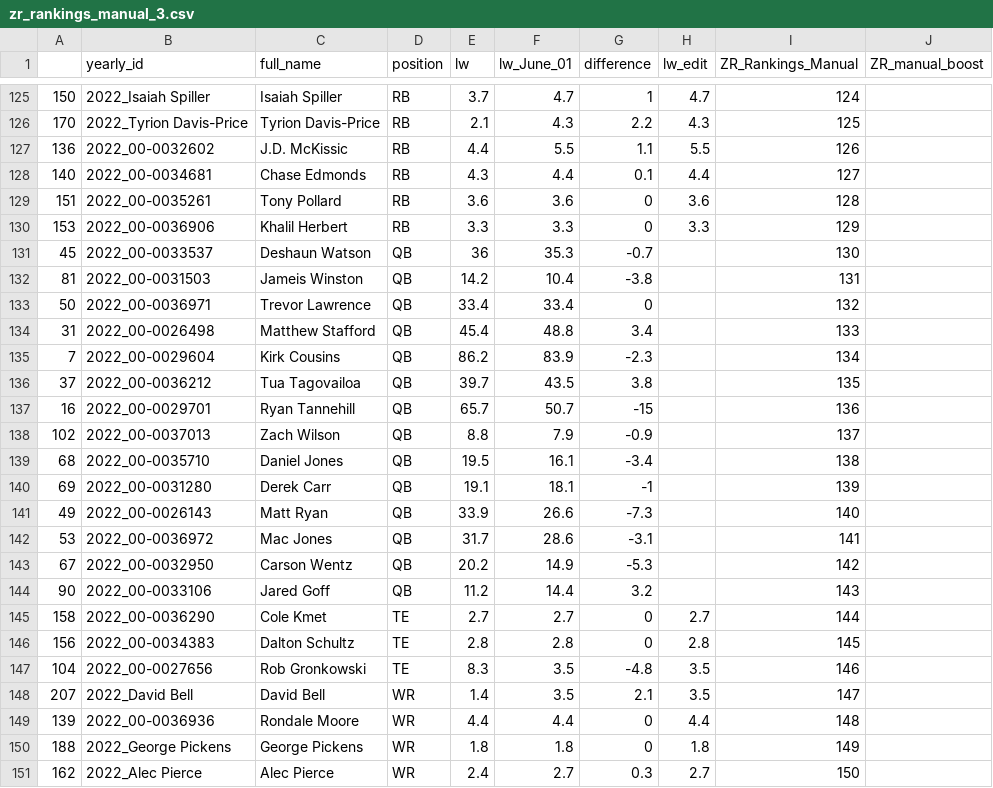
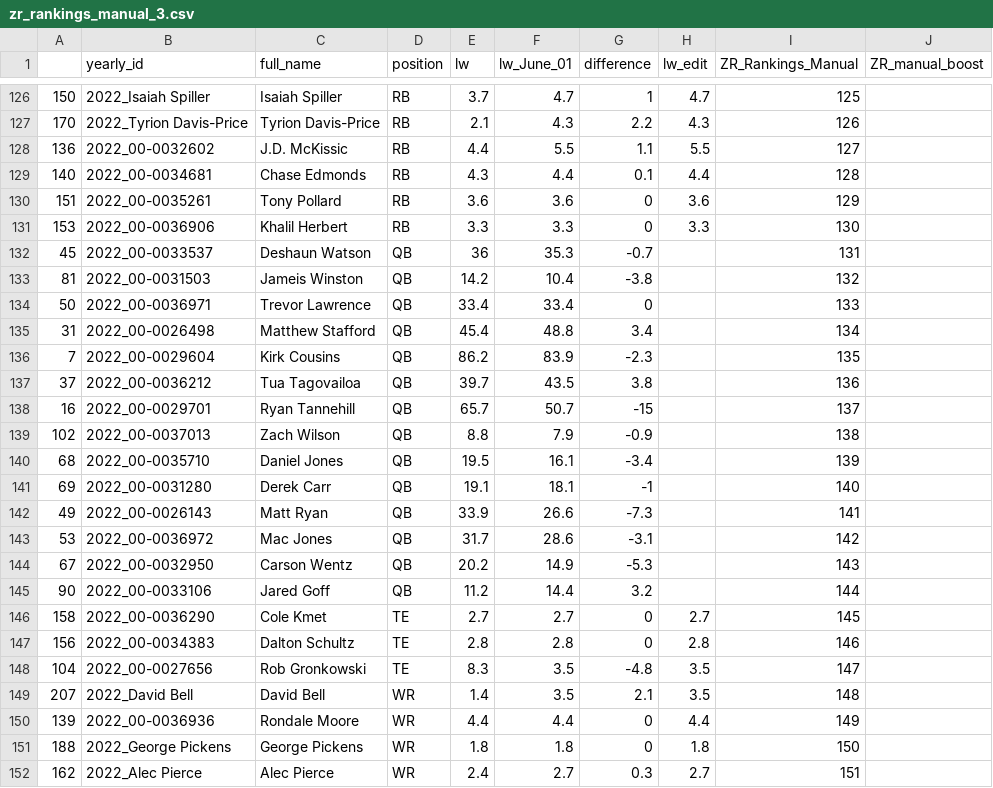
Before and after one commit to rogers1000/LWP4, a CSV file: zr_rankings_manual_3.csv, drawn as a sheet; only a part is shown, gaps mark what is left out; the diff covers the shown part only.

```diff
--- a/zr_rankings_manual_3.csv
+++ b/zr_rankings_manual_3.csv
@@ -125,27 +126,27 @@
-150,2022_Isaiah Spiller,Isaiah Spiller,RB,3.7,4.7,1,4.7,124,
-170,2022_Tyrion Davis-Price,Tyrion Davis-Price,RB,2.1,4.3,2.2,4.3,125,
-136,2022_00-0032602,J.D. McKissic,RB,4.4,5.5,1.1,5.5,126,
-140,2022_00-0034681,Chase Edmonds,RB,4.3,4.4,0.1,4.4,127,
-151,2022_00-0035261,Tony Pollard,RB,3.6,3.6,0,3.6,128,
-153,2022_00-0036906,Khalil Herbert,RB,3.3,3.3,0,3.3,129,
-45,2022_00-0033537,Deshaun Watson,QB,36,35.3,-0.7,,130,
-81,2022_00-0031503,Jameis Winston,QB,14.2,10.4,-3.8,,131,
-50,2022_00-0036971,Trevor Lawrence,QB,33.4,33.4,0,,132,
-31,2022_00-0026498,Matthew Stafford,QB,45.4,48.8,3.4,,133,
-7,2022_00-0029604,Kirk Cousins,QB,86.2,83.9,-2.3,,134,
-37,2022_00-0036212,Tua Tagovailoa,QB,39.7,43.5,3.8,,135,
-16,2022_00-0029701,Ryan Tannehill,QB,65.7,50.7,-15,,136,
-102,2022_00-0037013,Zach Wilson,QB,8.8,7.9,-0.9,,137,
-68,2022_00-0035710,Daniel Jones,QB,19.5,16.1,-3.4,,138,
-69,2022_00-0031280,Derek Carr,QB,19.1,18.1,-1,,139,
-49,2022_00-0026143,Matt Ryan,QB,33.9,26.6,-7.3,,140,
-53,2022_00-0036972,Mac Jones,QB,31.7,28.6,-3.1,,141,
-67,2022_00-0032950,Carson Wentz,QB,20.2,14.9,-5.3,,142,
-90,2022_00-0033106,Jared Goff,QB,11.2,14.4,3.2,,143,
-158,2022_00-0036290,Cole Kmet,TE,2.7,2.7,0,2.7,144,
-156,2022_00-0034383,Dalton Schultz,TE,2.8,2.8,0,2.8,145,
-104,2022_00-0027656,Rob Gronkowski,TE,8.3,3.5,-4.8,3.5,146,
-207,2022_David Bell,David Bell,WR,1.4,3.5,2.1,3.5,147,
-139,2022_00-0036936,Rondale Moore,WR,4.4,4.4,0,4.4,148,
-188,2022_George Pickens,George Pickens,WR,1.8,1.8,0,1.8,149,
-162,2022_Alec Pierce,Alec Pierce,WR,2.4,2.7,0.3,2.7,150,
+150,2022_Isaiah Spiller,Isaiah Spiller,RB,3.7,4.7,1,4.7,125,
+170,2022_Tyrion Davis-Price,Tyrion Davis-Price,RB,2.1,4.3,2.2,4.3,126,
+136,2022_00-0032602,J.D. McKissic,RB,4.4,5.5,1.1,5.5,127,
+140,2022_00-0034681,Chase Edmonds,RB,4.3,4.4,0.1,4.4,128,
+151,2022_00-0035261,Tony Pollard,RB,3.6,3.6,0,3.6,129,
+153,2022_00-0036906,Khalil Herbert,RB,3.3,3.3,0,3.3,130,
+45,2022_00-0033537,Deshaun Watson,QB,36,35.3,-0.7,,131,
+81,2022_00-0031503,Jameis Winston,QB,14.2,10.4,-3.8,,132,
+50,2022_00-0036971,Trevor Lawrence,QB,33.4,33.4,0,,133,
+31,2022_00-0026498,Matthew Stafford,QB,45.4,48.8,3.4,,134,
+7,2022_00-0029604,Kirk Cousins,QB,86.2,83.9,-2.3,,135,
+37,2022_00-0036212,Tua Tagovailoa,QB,39.7,43.5,3.8,,136,
+16,2022_00-0029701,Ryan Tannehill,QB,65.7,50.7,-15,,137,
+102,2022_00-0037013,Zach Wilson,QB,8.8,7.9,-0.9,,138,
+68,2022_00-0035710,Daniel Jones,QB,19.5,16.1,-3.4,,139,
+69,2022_00-0031280,Derek Carr,QB,19.1,18.1,-1,,140,
+49,2022_00-0026143,Matt Ryan,QB,33.9,26.6,-7.3,,141,
+53,2022_00-0036972,Mac Jones,QB,31.7,28.6,-3.1,,142,
+67,2022_00-0032950,Carson Wentz,QB,20.2,14.9,-5.3,,143,
+90,2022_00-0033106,Jared Goff,QB,11.2,14.4,3.2,,144,
+158,2022_00-0036290,Cole Kmet,TE,2.7,2.7,0,2.7,145,
+156,2022_00-0034383,Dalton Schultz,TE,2.8,2.8,0,2.8,146,
+104,2022_00-0027656,Rob Gronkowski,TE,8.3,3.5,-4.8,3.5,147,
+207,2022_David Bell,David Bell,WR,1.4,3.5,2.1,3.5,148,
+139,2022_00-0036936,Rondale Moore,WR,4.4,4.4,0,4.4,149,
+188,2022_George Pickens,George Pickens,WR,1.8,1.8,0,1.8,150,
+162,2022_Alec Pierce,Alec Pierce,WR,2.4,2.7,0.3,2.7,151,
```
Also changed, not shown: 5 added rows, 5 removed rows and 48 edited cells elsewhere in this file.
